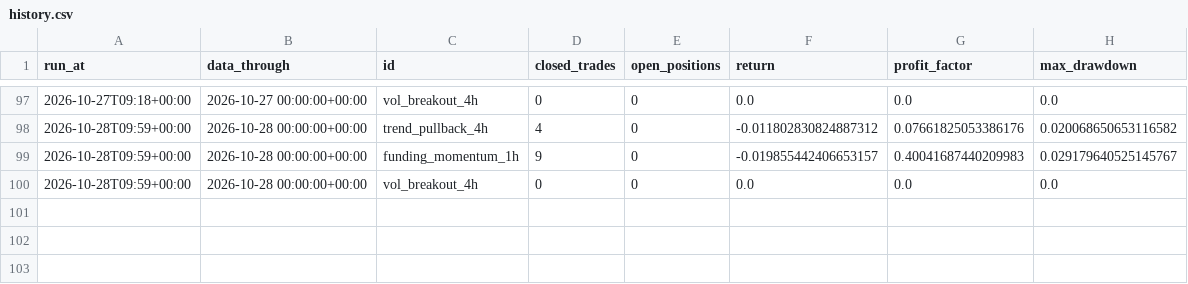
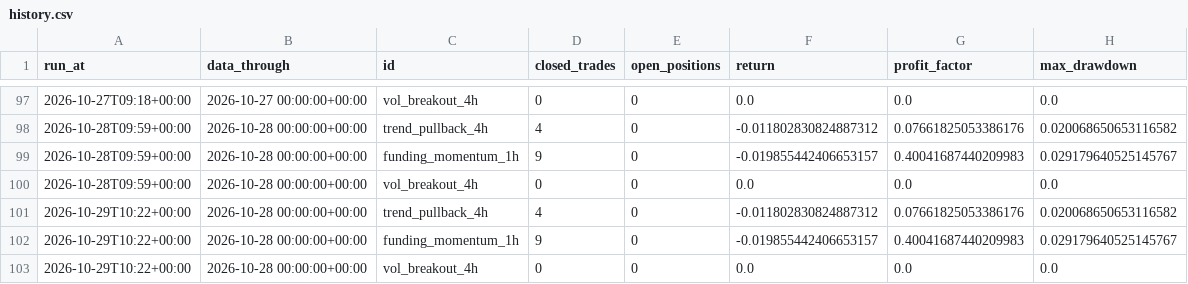
Before and after one commit to kreosus/portfolio-trading-engine, a CSV file: history.csv, drawn as a sheet; only a part is shown, gaps mark what is left out.

```diff
--- a/history.csv
+++ b/history.csv
@@ -100 +100,4 @@ run_at,data_through,id,closed_trades,open_positions,return,profit_factor,max_dra
 2026-10-28T09:59+00:00,2026-10-28 00:00:00+00:00,vol_breakout_4h,0,0,0.0,0.0,0.0
+2026-10-29T10:22+00:00,2026-10-28 00:00:00+00:00,trend_pullback_4h,4,0,-0.011802830824887312,0.07661825053386176,0.020068650653116582
+2026-10-29T10:22+00:00,2026-10-28 00:00:00+00:00,funding_momentum_1h,9,0,-0.019855442406653157,0.40041687440209983,0.029179640525145767
+2026-10-29T10:22+00:00,2026-10-28 00:00:00+00:00,vol_breakout_4h,0,0,0.0,0.0,0.0
```
Also changed, not shown: 2 other files.
